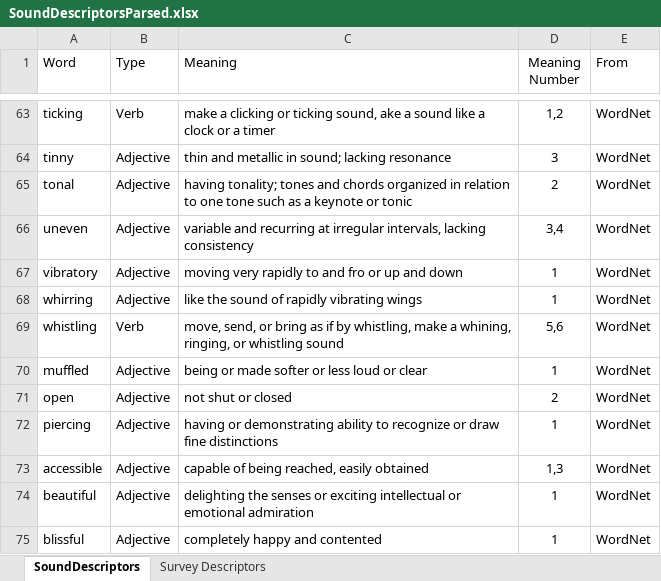
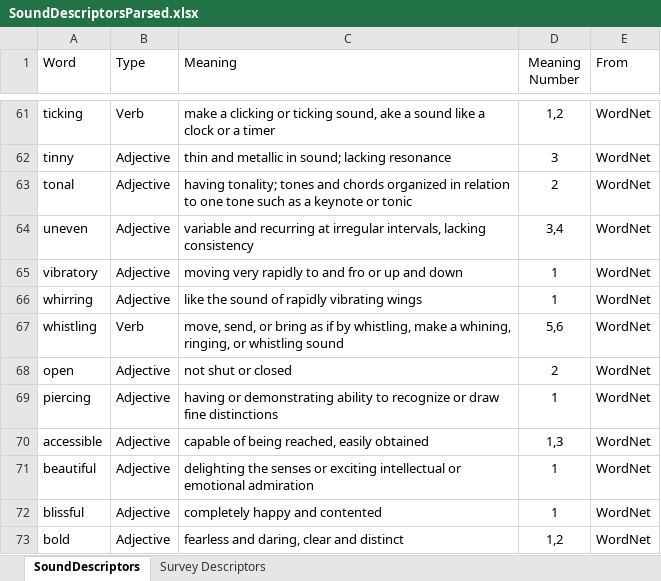
Before and after one commit to jkranabetter/Acoustic-Descriptors, an Excel workbook: data/SoundDescriptorsParsed.xlsx, sheet SoundDescriptors, drawn as a sheet; only a part is shown, gaps mark what is left out; the shorter side is filled out with more unchanged rows; values as stored, in another font and other column widths than the file's, no borders; the diff covers the shown part only; the diff names each change by its address in the sheet, - before the commit and + after, or states it on an @@ line.

```diff
--- a/data/SoundDescriptorsParsed.xlsx (sheet SoundDescriptors)
+++ b/data/SoundDescriptorsParsed.xlsx (sheet SoundDescriptors)
-row 70: muffled | Adjective | being or made softer or less loud or clear | 1 | WordNet
```
Also changed, not shown: 28 removed rows and 2 edited cells elsewhere in this sheet, 2 other files.
